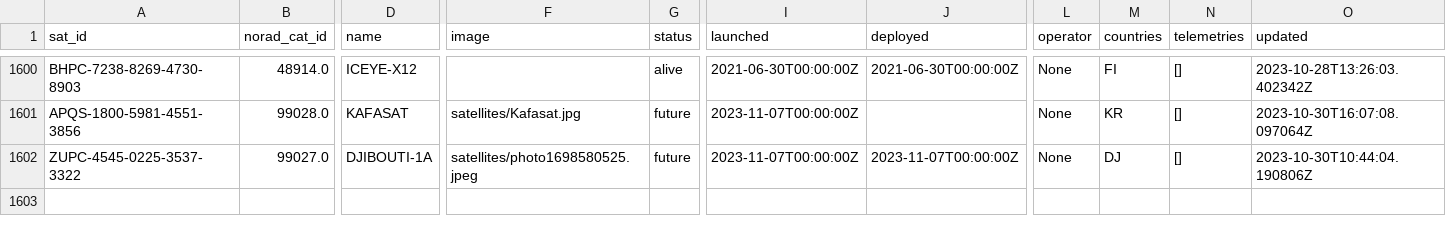
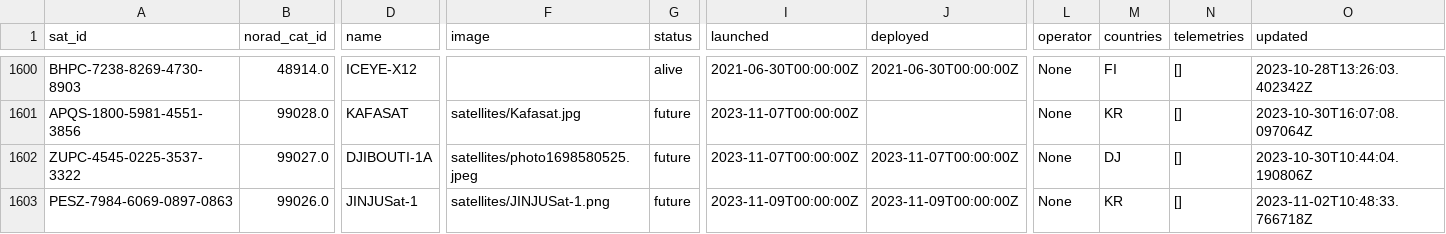
Before and after one commit to Sibizwan5/amateur-satellite-database, a CSV file: data/satnogs.csv, drawn as a sheet; only a part is shown, gaps mark what is left out; rows hold the shown columns only; the diff names each change by its address in the sheet, - before the commit and + after, or states it on an @@ line.

```diff
--- a/data/satnogs.csv
+++ b/data/satnogs.csv
+row 1603: PESZ-7984-6069-0897-0863 | 99026.0 | JINJUSat-1 | satellites/JINJUSat-1.png | future | 2023-11-09T00:00:00Z | 2023-11-09T00:00:00Z | None | KR | [] | 2023-11-02T10:48:33.766718Z
```
Also changed, not shown: 1 other file.
